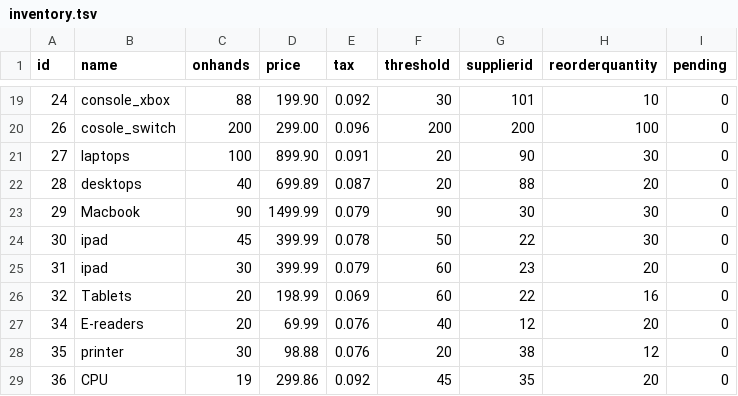
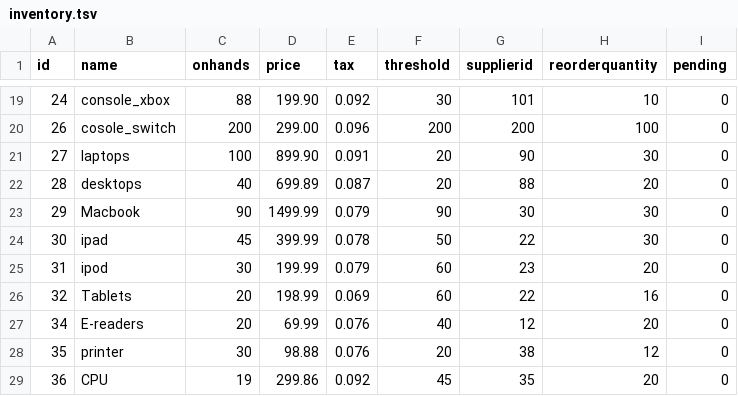
Before and after one commit to sara3224/seis602-POS, a TSV file: data/inventory.tsv, drawn as a sheet; only a part is shown, gaps mark what is left out.

Commit message:
fixed inventory

```diff
--- a/data/inventory.tsv
+++ b/data/inventory.tsv
@@ -24,3 +24,3 @@ id	name	onhands	price	tax	threshold	supplierid	reorderquantity	pending
 30	ipad	45	399.99	0.078	50	22	30	0
-31	ipad	30	399.99	0.079	60	23	20	0
+31	ipod	30	199.99	0.079	60	23	20	0
 32	Tablets	20	198.99	0.069	60	22	16	0
```
